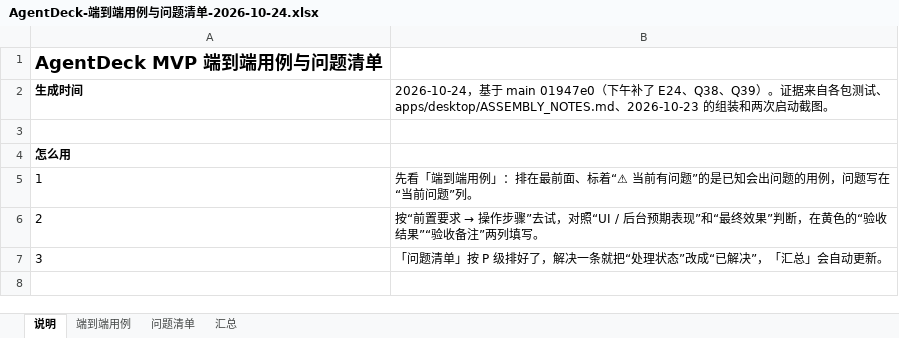
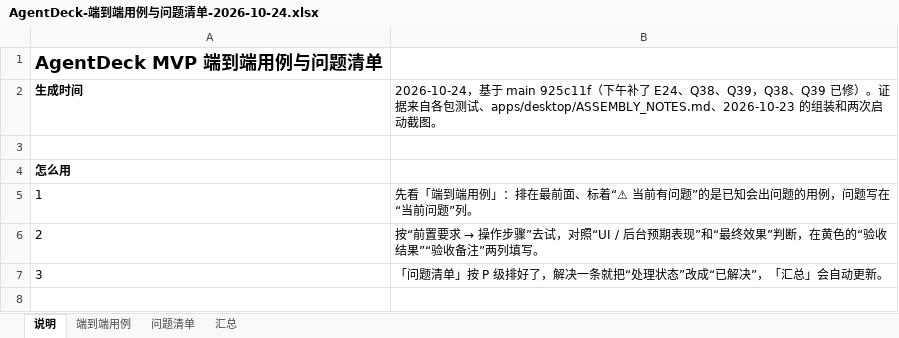
Before and after one commit to Loveforwa/AgentDeck, an Excel workbook: docs/status/AgentDeck-端到端用例与问题清单-2026-10-24.xlsx, sheet 说明, drawn as a sheet; only a part is shown; values as stored, in another font and other column widths than the file's, no borders; the diff names each change by its address in the sheet, - before the commit and + after, or states it on an @@ line.

```diff
--- a/docs/status/AgentDeck-端到端用例与问题清单-2026-10-24.xlsx (sheet 说明)
+++ b/docs/status/AgentDeck-端到端用例与问题清单-2026-10-24.xlsx (sheet 说明)
-B2: …基于 main 01947e0（下午补了 E24、Q38、Q39）。证据…
+B2: …基于 main 925c11f（下午补了 E24、Q38、Q39，Q38、Q39 已修）。证据…
```
Also changed, not shown: sheet 端到端用例, sheet 问题清单, 1 other file.
